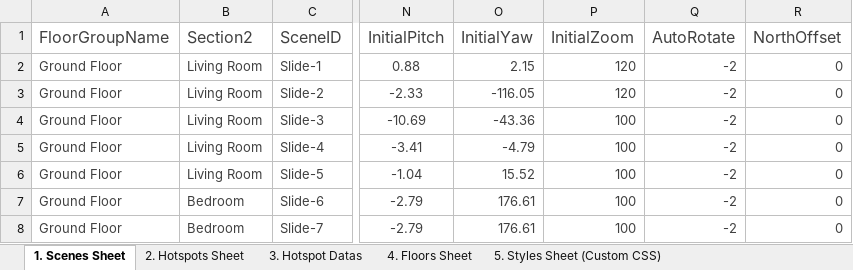
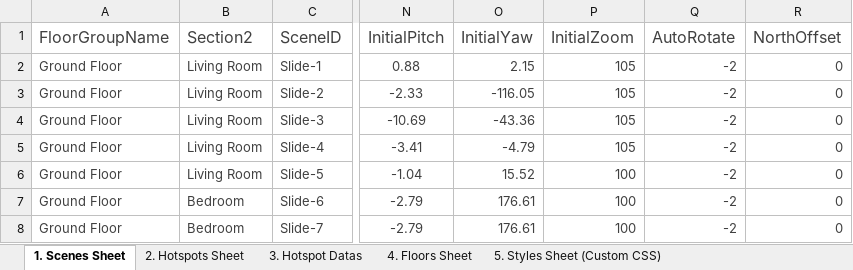
Before and after one commit to Rmoosa2014/vr-tour, an Excel workbook: 360MasterData.xlsx, sheet 1. Scenes Sheet, drawn as a sheet; only a part is shown, gaps mark what is left out; values as stored, in another font and other column widths than the file's, no borders; conditional formats and table styles not drawn; the diff names each change by its address in the sheet, - before the commit and + after, or states it on an @@ line.

```diff
--- a/360MasterData.xlsx (sheet 1. Scenes Sheet)
+++ b/360MasterData.xlsx (sheet 1. Scenes Sheet)
-P2:P3 (InitialZoom): 120
+P2:P3 (InitialZoom): 105
-P4:P5 (InitialZoom): 100
+P4:P5 (InitialZoom): 105
```
Also changed, not shown: sheet 3. Hotspot Datas, sheet 2. Hotspots Sheet.
